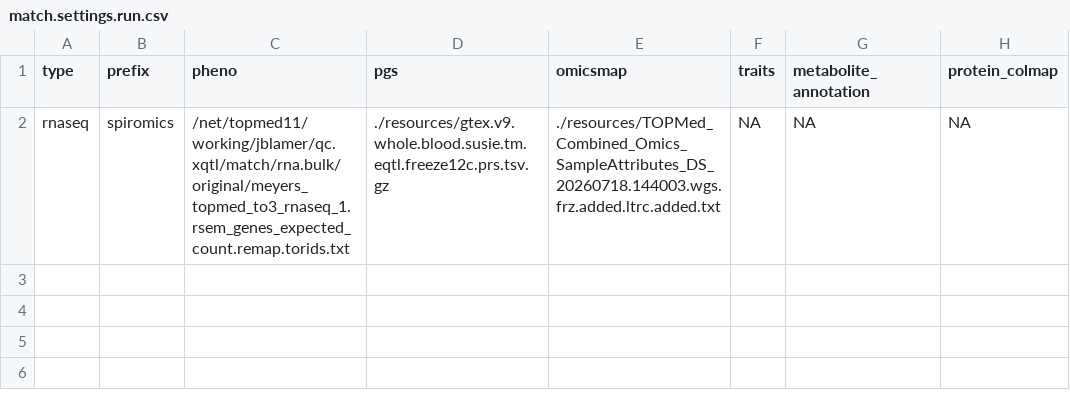
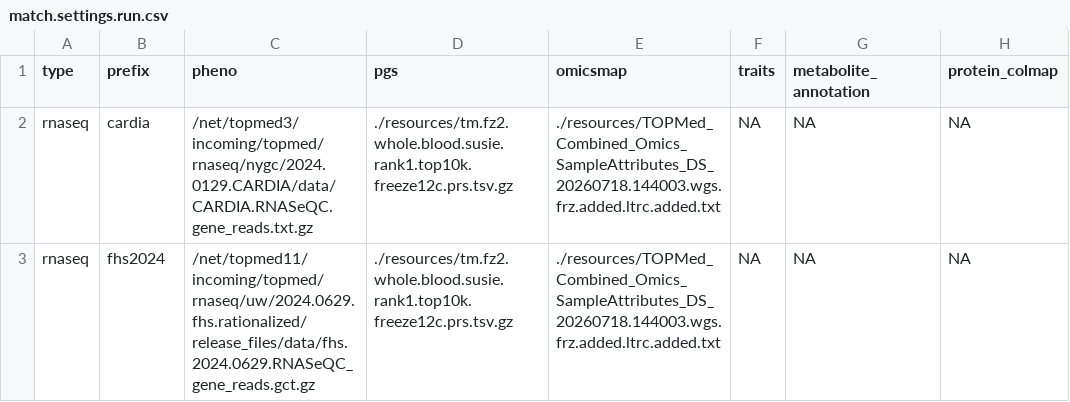
Before and after one commit to jblam251/tm-match-pheno-prs, a CSV file: etc/match.settings.run.csv, drawn as a sheet.

```diff
--- a/etc/match.settings.run.csv
+++ b/etc/match.settings.run.csv
@@ -1,2 +1,3 @@
 type,prefix,pheno,pgs,omicsmap,traits,metabolite_annotation,protein_colmap
-rnaseq,spiromics,/net/topmed11/working/jblamer/qc.xqtl/match/rna.bulk/original/meyers_topmed_to3_rnaseq_1.rsem_genes_expected_count.remap.torids.txt,./resources/gtex.v9.whole.blood.susie.tm.eqtl.freeze12c.prs.tsv.gz,./resources/TOPMed_Combined_Omics_SampleAttributes_DS_20260718.144003.wgs.frz.added.ltrc.added.txt,NA,NA,NA
+rnaseq,cardia,/net/topmed3/incoming/topmed/rnaseq/nygc/2024.0129.CARDIA/data/CARDIA.RNASeQC.gene_reads.txt.gz,./resources/tm.fz2.whole.blood.susie.rank1.top10k.freeze12c.prs.tsv.gz,./resources/TOPMed_Combined_Omics_SampleAttributes_DS_20260718.144003.wgs.frz.added.ltrc.added.txt,NA,NA,NA
+rnaseq,fhs2024,/net/topmed11/incoming/topmed/rnaseq/uw/2024.0629.fhs.rationalized/release_files/data/fhs.2024.0629.RNASeQC_gene_reads.gct.gz,./resources/tm.fz2.whole.blood.susie.rank1.top10k.freeze12c.prs.tsv.gz,./resources/TOPMed_Combined_Omics_SampleAttributes_DS_20260718.144003.wgs.frz.added.ltrc.added.txt,NA,NA,NA
```
Also changed, not shown: 2 other files.
